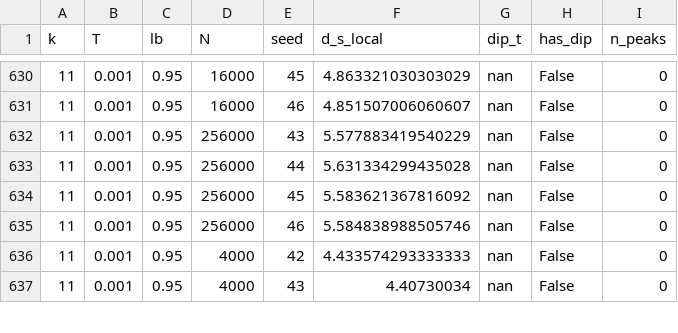
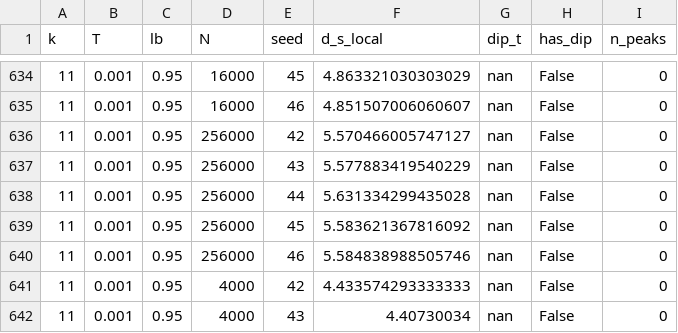
Before and after one commit to Atyzze/relational_reality, a CSV file: output/shape_summary.csv, drawn as a sheet; only a part is shown, gaps mark what is left out; the diff covers the shown part only.

```diff
--- a/output/shape_summary.csv
+++ b/output/shape_summary.csv
@@ -631,2 +635,3 @@ k,T,lb,N,seed,d_s_local,dip_t,has_dip,n_peaks
 11,0.001,0.95,16000,46,4.851507006060607,nan,False,0
+11,0.001,0.95,256000,42,5.570466005747127,nan,False,0
 11,0.001,0.95,256000,43,5.577883419540229,nan,False,0
```
Also changed, not shown: 15 added rows elsewhere in this file, 7 other files.
